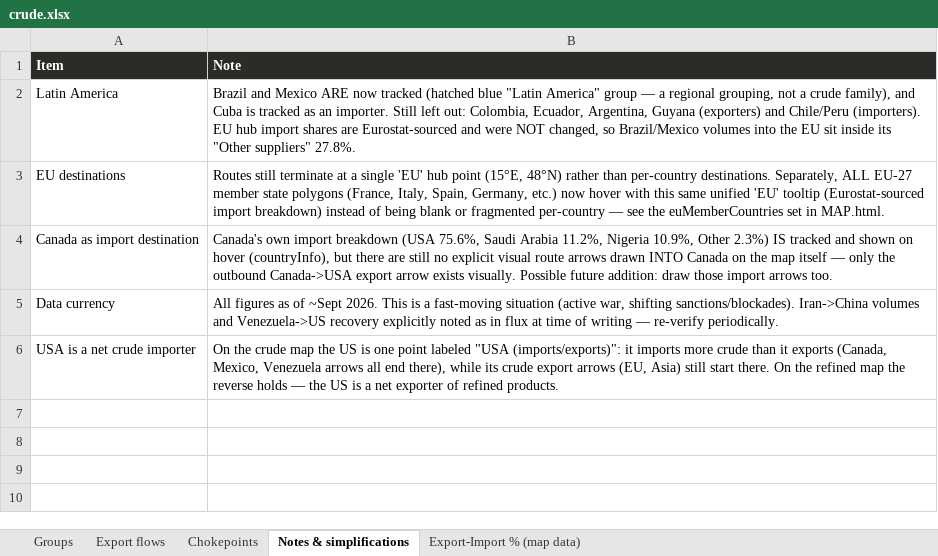
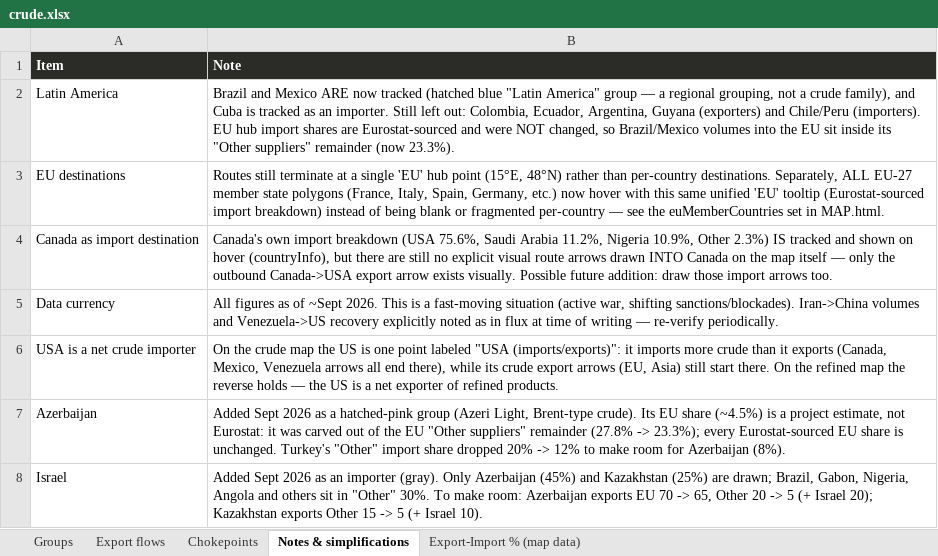
Before and after one commit to mdipietro09/ClaudeCodeAI, an Excel workbook: OILmap/crude.xlsx, sheet Notes & simplifications, drawn as a sheet; values as stored, in another font and other column widths than the file's, no borders; the diff names each change by its address in the sheet, - before the commit and + after, or states it on an @@ line.

```diff
--- a/OILmap/crude.xlsx (sheet Notes & simplifications)
+++ b/OILmap/crude.xlsx (sheet Notes & simplifications)
-B2 (Note): …"Other suppliers" 27.8%.
+B2 (Note): …"Other suppliers" remainder (now 23.3%).
+row 7: Azerbaijan | Added Sept 2026 as a hatched-pink group (Azeri Light, Brent-type crude). Its EU share (~4.5%) is a project estimate, not Eurostat: it was carved out of the EU "Other suppliers" remainder (27.8% -> 23.3%); every Eurostat-sourced EU share is unchanged. Turkey's "Other" import share dropped 20% -> 12% to make room for Azerbaijan (8%).
+row 8: Israel | Added Sept 2026 as an importer (gray). Only Azerbaijan (45%) and Kazakhstan (25%) are drawn; Brazil, Gabon, Nigeria, Angola and others sit in "Other" 30%. To make room: Azerbaijan exports EU 70 -> 65, Other 20 -> 5 (+ Israel 20); Kazakhstan exports Other 15 -> 5 (+ Israel 10).
```
Also changed, not shown: sheet Export-Import % (map data), sheet Export flows, sheet Groups, OILmap/refined.xlsx, 2 other files.
